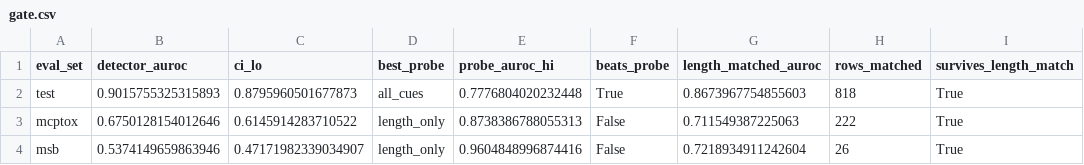
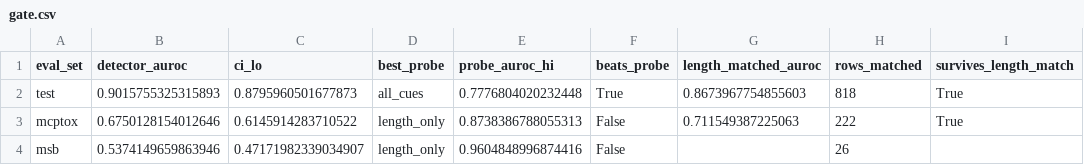
Before and after one commit to matkatcor-art/CS7267-LLM-Injection-Defense, a CSV file: report/shortcut_check/tfidf/gate.csv, drawn as a sheet.

```diff
--- a/report/shortcut_check/tfidf/gate.csv
+++ b/report/shortcut_check/tfidf/gate.csv
@@ -3,2 +3,2 @@ test,0.9015755325315893,0.8795960501677873,all_cues,0.7776804020232448,True,0.86
 mcptox,0.6750128154012646,0.6145914283710522,length_only,0.8738386788055313,False,0.711549387225063,222,True
-msb,0.5374149659863946,0.47171982339034907,length_only,0.9604848996874416,False,0.7218934911242604,26,True
+msb,0.5374149659863946,0.47171982339034907,length_only,0.9604848996874416,False,,26,
```
Also changed, not shown: report/shortcut_check/length/gate.csv, 9 other files.
